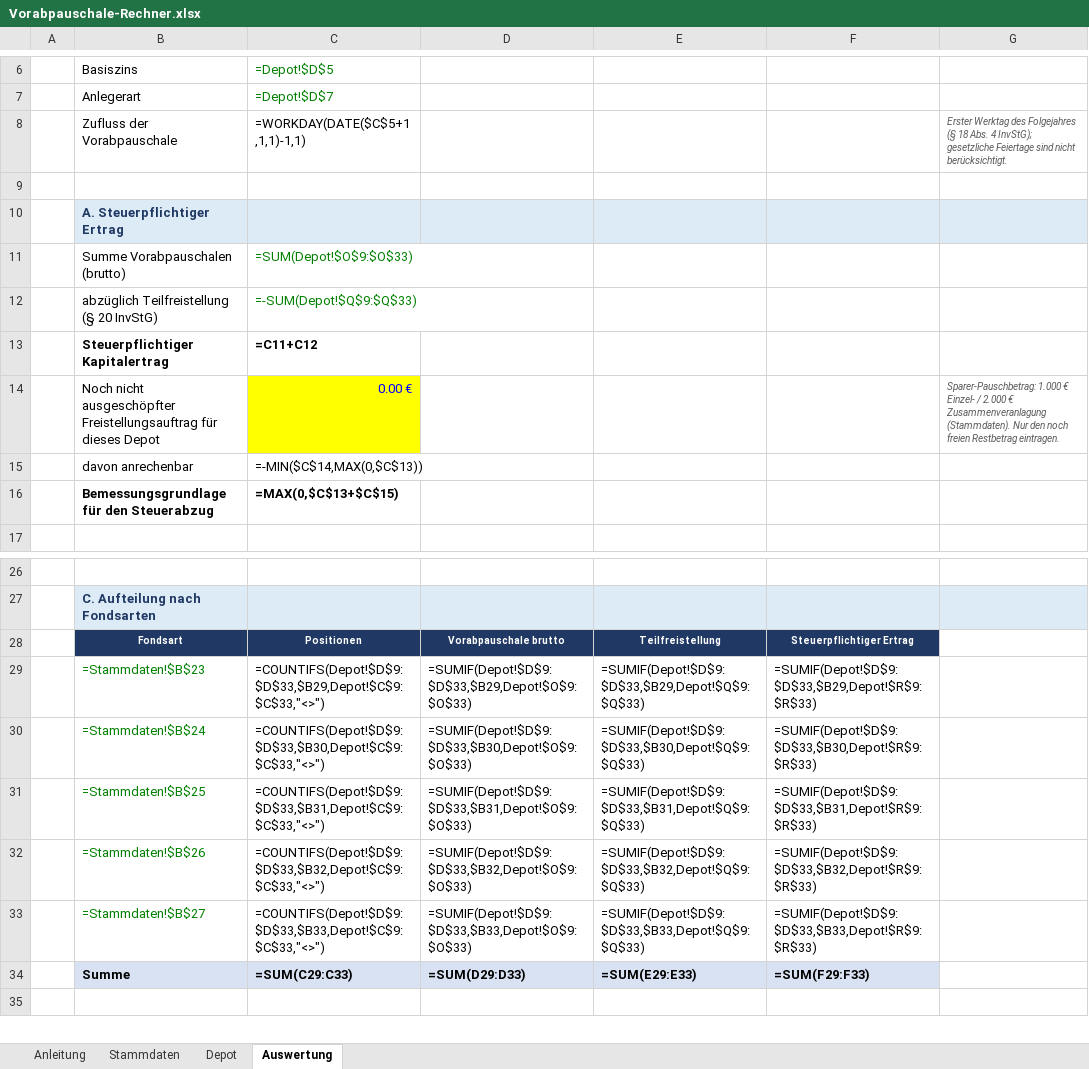
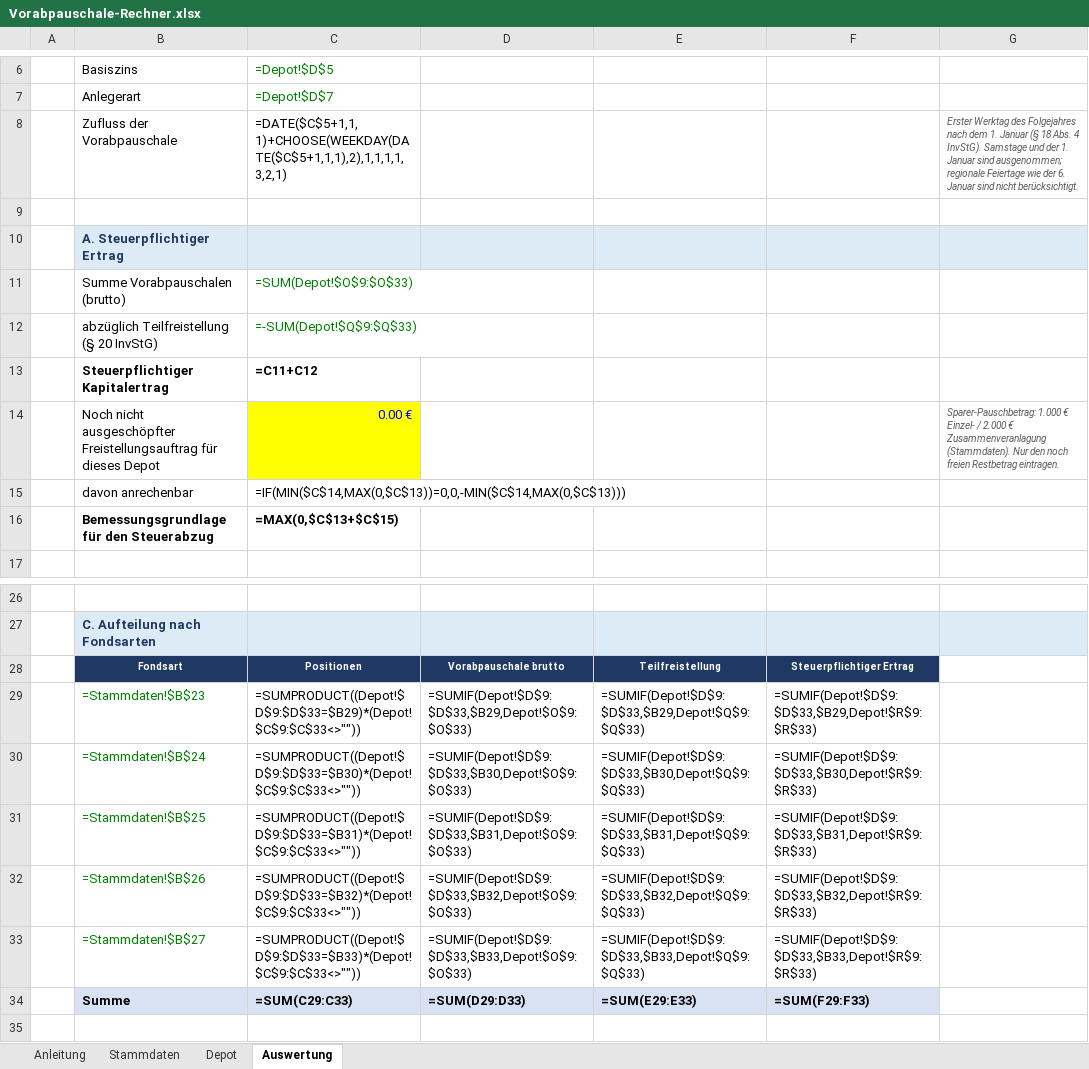
Before and after one commit to peterbernauer/Test, an Excel workbook: Vorabpauschale-Rechner.xlsx, sheet Auswertung, drawn as a sheet; only a part is shown, gaps mark what is left out; values as stored, in another font and other column widths than the file's, no borders; formulas without a stored value are shown as written; the diff names each change by its address in the sheet, - before the commit and + after, or states it on an @@ line.

```diff
--- a/Vorabpauschale-Rechner.xlsx (sheet Auswertung)
+++ b/Vorabpauschale-Rechner.xlsx (sheet Auswertung)
-C8: =WORKDAY(DATE($C$5+1,1,1)-1,1)
+C8: =DATE($C$5+1,1,1)+CHOOSE(WEEKDAY(DATE($C$5+1,1,1),2),1,1,1,1,3,2,1)
-G8: …des Folgejahres (§ 18 Abs. 4 InvStG); gesetzliche Feiertage sind nicht…
+G8: …des Folgejahres nach dem 1. Januar (§ 18 Abs. 4 InvStG). Samstage und der 1. Januar sind ausgenommen; regionale Feiertage wie der 6. Januar sind nicht…
-C15: =-MIN($C$14,MAX(0,$C$13))
+C15: =IF(MIN($C$14,MAX(0,$C$13))=0,0,-MIN($C$14,MAX(0,$C$13)))
-C29: =COUNTIFS(Depot!$D$9:$D$33,$B29,Depot!$C$9:$C$33,"<>")
+C29: =SUMPRODUCT((Depot!$D$9:$D$33=$B29)*(Depot!$C$9:$C$33<>""))
-C30: =COUNTIFS(Depot!$D$9:$D$33,$B30,Depot!$C$9:$C$33,"<>")
+C30: =SUMPRODUCT((Depot!$D$9:$D$33=$B30)*(Depot!$C$9:$C$33<>""))
-C31: =COUNTIFS(Depot!$D$9:$D$33,$B31,Depot!$C$9:$C$33,"<>")
+C31: =SUMPRODUCT((Depot!$D$9:$D$33=$B31)*(Depot!$C$9:$C$33<>""))
-C32: =COUNTIFS(Depot!$D$9:$D$33,$B32,Depot!$C$9:$C$33,"<>")
+C32: =SUMPRODUCT((Depot!$D$9:$D$33=$B32)*(Depot!$C$9:$C$33<>""))
-C33: =COUNTIFS(Depot!$D$9:$D$33,$B33,Depot!$C$9:$C$33,"<>")
+C33: =SUMPRODUCT((Depot!$D$9:$D$33=$B33)*(Depot!$C$9:$C$33<>""))
```
Also changed, not shown: 1 other file.
